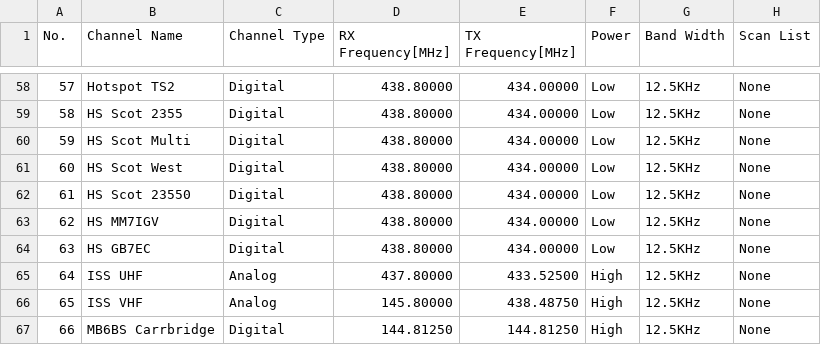
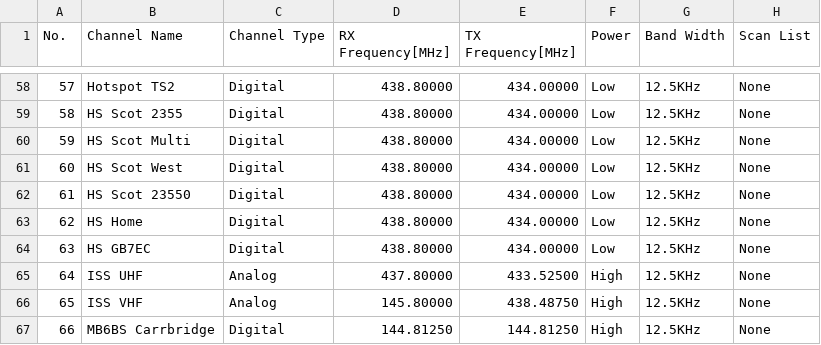
Before and after one commit to pskillen/codeplug-studio, a CSV file: sample-codeplugs/baofeng-dm32/1.60/Channels.csv, drawn as a sheet; only a part is shown, gaps mark what is left out; the diff names each change by its address in the sheet, - before the commit and + after, or states it on an @@ line.

```diff
--- a/sample-codeplugs/baofeng-dm32/1.60/Channels.csv
+++ b/sample-codeplugs/baofeng-dm32/1.60/Channels.csv
-B63 (Channel Name): HS MM7IGV
+B63 (Channel Name): HS Home
```
Also changed, not shown: sample-codeplugs/baofeng-dm32/1.60/TalkGroups.csv, sample-codeplugs/baofeng-dm32/1.60/Zones.csv, 9 other files.
